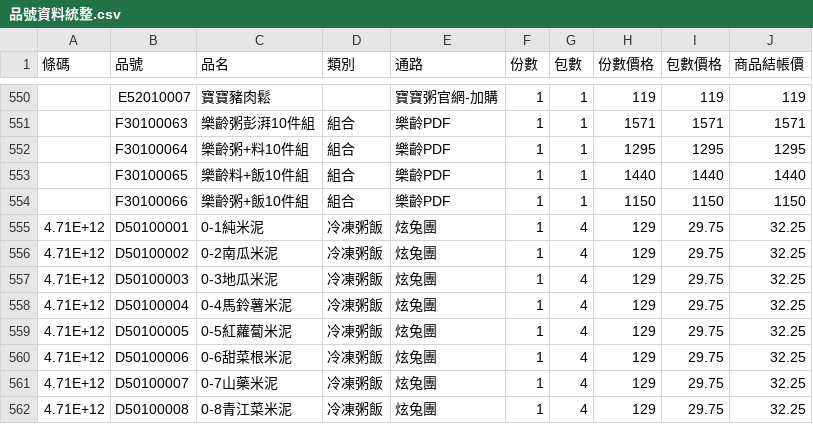
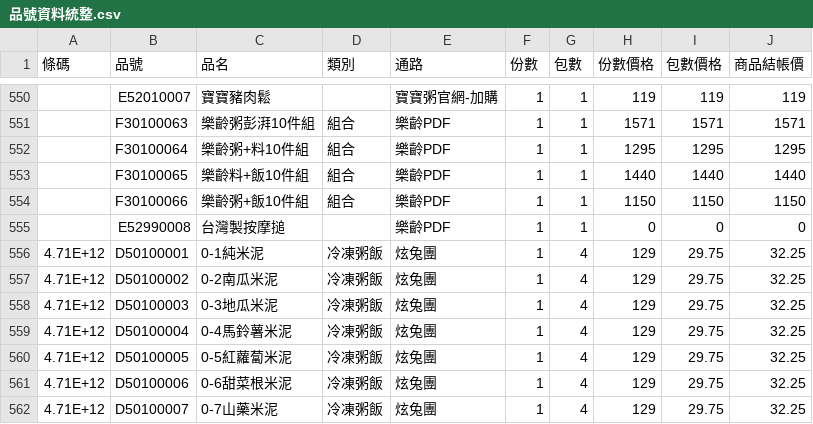
Before and after one commit to TaichiS/jiejie-order-converter, a CSV file: 品號資料統整.csv, drawn as a sheet; only a part is shown, gaps mark what is left out; the shorter side is filled out with more unchanged rows; the diff names each change by its address in the sheet, - before the commit and + after, or states it on an @@ line.

```diff
--- a/品號資料統整.csv
+++ b/品號資料統整.csv
+row 555:  | E52990008 | 台灣製按摩搥 |  | 樂齡PDF | 1 | 1 | 0 | 0 | 0
```
Also changed, not shown: 1 other file.
